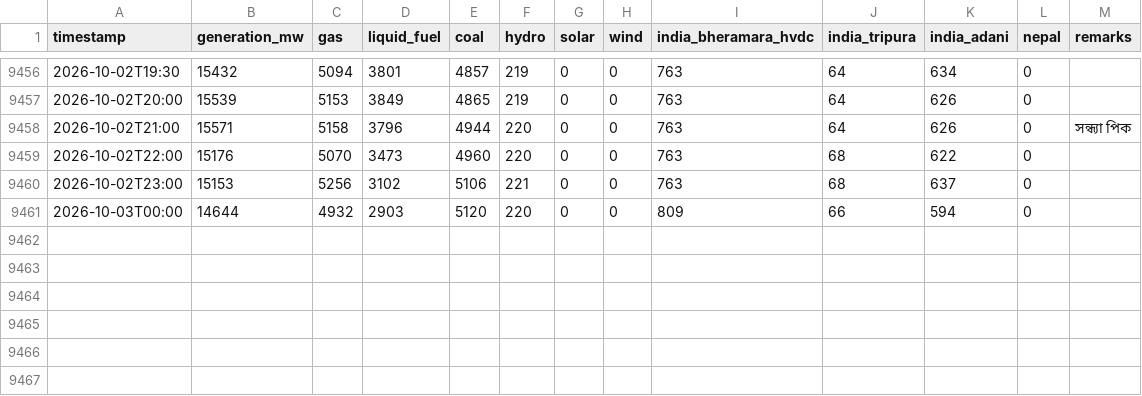
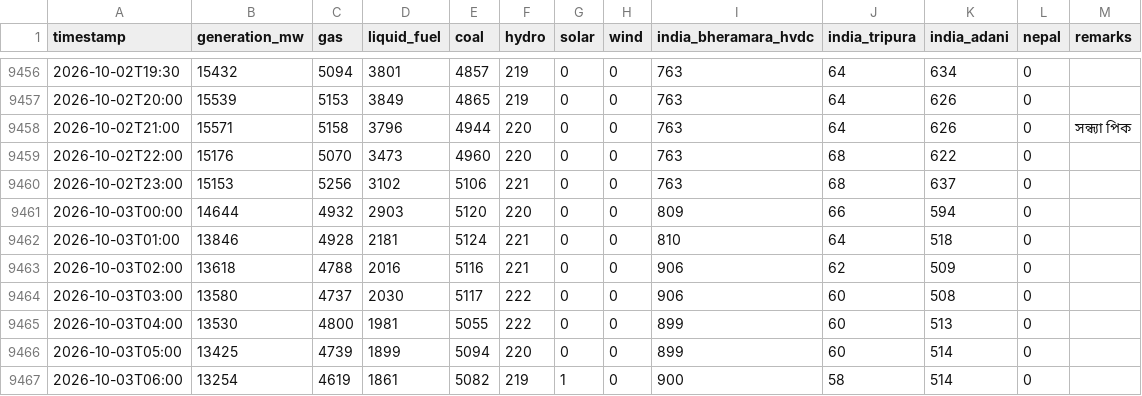
Before and after one commit to dhrupo/loadshedding-bd, a CSV file: data/generation.csv, drawn as a sheet; only a part is shown, gaps mark what is left out.

```diff
--- a/data/generation.csv
+++ b/data/generation.csv
@@ -9461 +9461,7 @@ timestamp,generation_mw,gas,liquid_fuel,coal,hydro,solar,wind,india_bheramara_hv
 2026-10-03T00:00,14644,4932,2903,5120,220,0,0,809,66,594,0,
+2026-10-03T01:00,13846,4928,2181,5124,221,0,0,810,64,518,0,
+2026-10-03T02:00,13618,4788,2016,5116,221,0,0,906,62,509,0,
+2026-10-03T03:00,13580,4737,2030,5117,222,0,0,906,60,508,0,
+2026-10-03T04:00,13530,4800,1981,5055,222,0,0,899,60,513,0,
+2026-10-03T05:00,13425,4739,1899,5094,220,0,0,899,60,514,0,
+2026-10-03T06:00,13254,4619,1861,5082,219,1,0,900,58,514,0,
```
Also changed, not shown: data/demand.csv, data/weather.csv, 2 other files.
